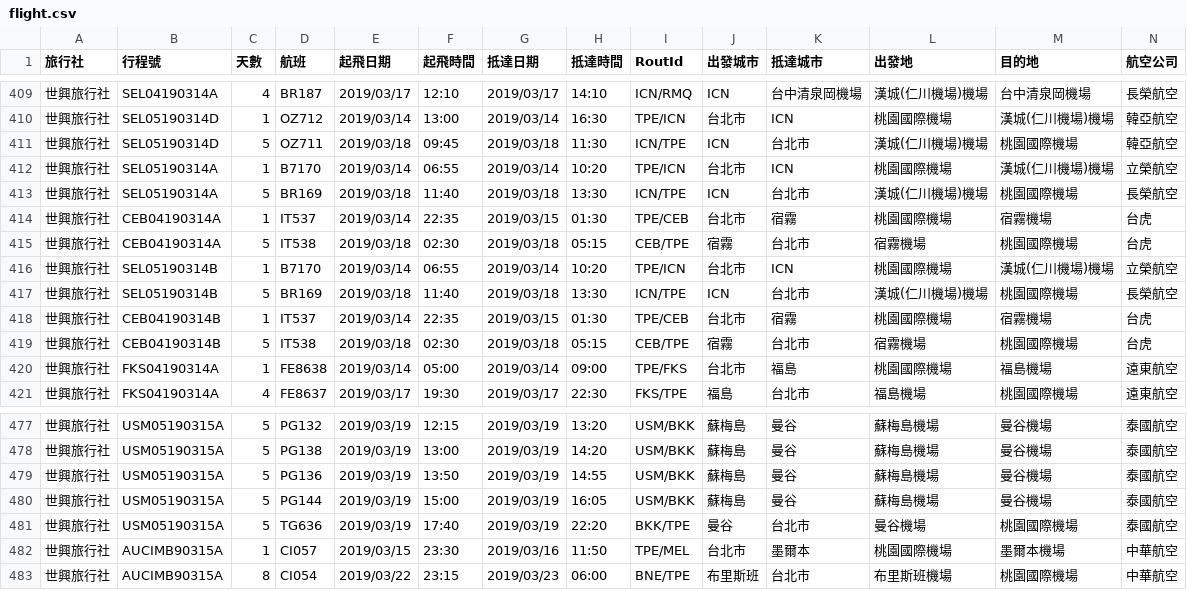
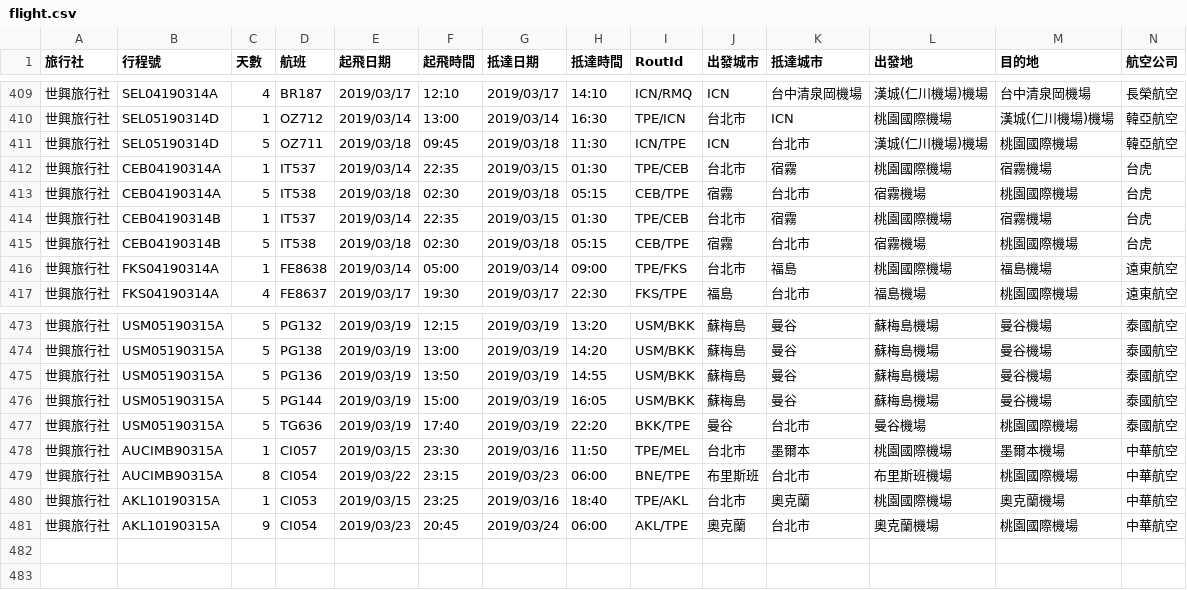
Before and after one commit to frankkuo20/travel, a CSV file: flight.csv, drawn as a sheet; only a part is shown, gaps mark what is left out; removed rows and columns are numbered as before the commit, all else as after; the diff names each change by its address in the sheet, - before the commit and + after, or states it on an @@ line.

```diff
--- a/flight.csv
+++ b/flight.csv
-row 412: 世興旅行社 | SEL05190314A | 1 | B7170 | 2019/03/14 | 06:55 | 2019/03/14 | 10:20 | TPE/ICN | 台北市 | ICN | 桃園國際機場 | 漢城(仁川機場)機場 | 立榮航空
-row 413: 世興旅行社 | SEL05190314A | 5 | BR169 | 2019/03/18 | 11:40 | 2019/03/18 | 13:30 | ICN/TPE | ICN | 台北市 | 漢城(仁川機場)機場 | 桃園國際機場 | 長榮航空
-row 416: 世興旅行社 | SEL05190314B | 1 | B7170 | 2019/03/14 | 06:55 | 2019/03/14 | 10:20 | TPE/ICN | 台北市 | ICN | 桃園國際機場 | 漢城(仁川機場)機場 | 立榮航空
-row 417: 世興旅行社 | SEL05190314B | 5 | BR169 | 2019/03/18 | 11:40 | 2019/03/18 | 13:30 | ICN/TPE | ICN | 台北市 | 漢城(仁川機場)機場 | 桃園國際機場 | 長榮航空
+row 480: 世興旅行社 | AKL10190315A | 1 | CI053 | 2019/03/15 | 23:25 | 2019/03/16 | 18:40 | TPE/AKL | 台北市 | 奧克蘭 | 桃園國際機場 | 奧克蘭機場 | 中華航空
+row 481: 世興旅行社 | AKL10190315A | 9 | CI054 | 2019/03/23 | 20:45 | 2019/03/24 | 06:00 | AKL/TPE | 奧克蘭 | 台北市 | 奧克蘭機場 | 桃園國際機場 | 中華航空
```
Also changed, not shown: travel.csv, 1 other file.
